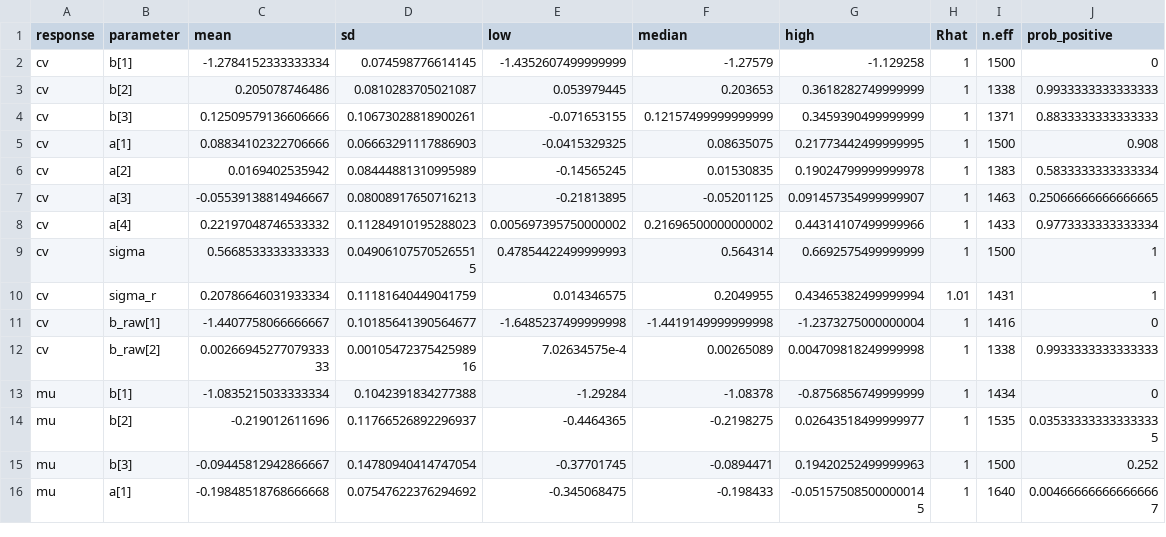
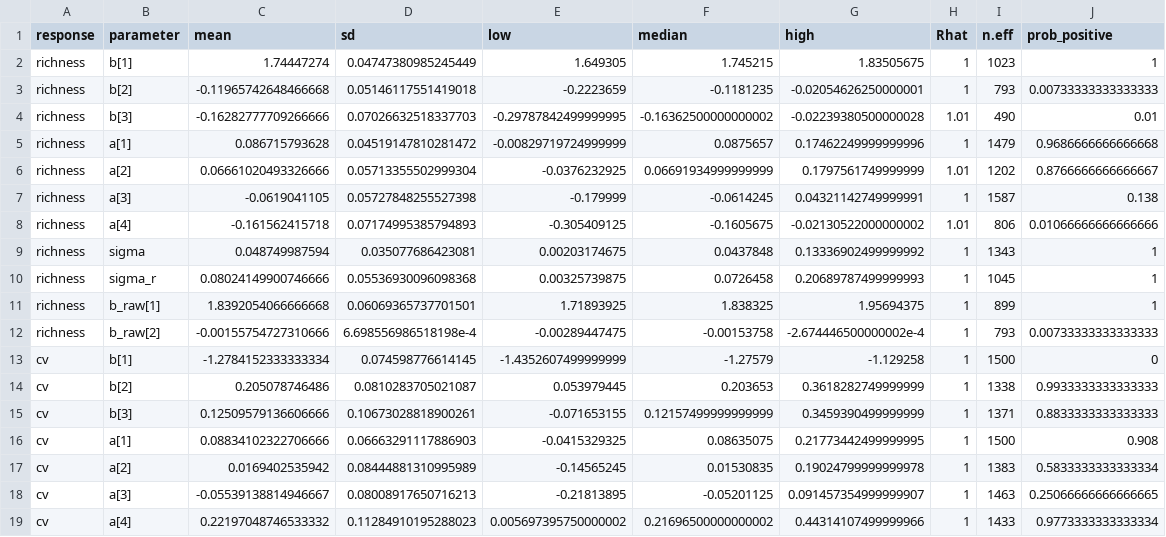
Before and after one commit to aterui/public-proj_fishery-stability, a CSV file: result/reg_all.csv, drawn as a sheet; only a part is shown; the shorter side is filled out with more unchanged rows; the diff names each change by its address in the sheet, - before the commit and + after, or states it on an @@ line.

```diff
--- a/result/reg_all.csv
+++ b/result/reg_all.csv
+row 2: richness | b[1] | 1.74447274 | 0.04747380985245449 | 1.649305 | 1.745215 | 1.83505675 | 1 | 1023 | 1
+row 3: richness | b[2] | -0.11965742648466668 | 0.05146117551419018 | -0.2223659 | -0.1181235 | -0.02054626250000001 | 1 | 793 | 0.00733333333333333
+row 4: richness | b[3] | -0.16282777709266666 | 0.07026632518337703 | -0.29787842499999995 | -0.16362500000000002 | -0.02239380500000028 | 1.01 | 490 | 0.01
+row 5: richness | a[1] | 0.086715793628 | 0.04519147810281472 | -0.00829719724999999 | 0.0875657 | 0.17462249999999996 | 1 | 1479 | 0.9686666666666668
+row 6: richness | a[2] | 0.06661020493326666 | 0.05713355502999304 | -0.0376232925 | 0.06691934999999999 | 0.1797561749999999 | 1.01 | 1202 | 0.8766666666666667
+row 7: richness | a[3] | -0.0619041105 | 0.05727848255527398 | -0.179999 | -0.0614245 | 0.04321142749999991 | 1 | 1587 | 0.138
+row 8: richness | a[4] | -0.161562415718 | 0.07174995385794893 | -0.305409125 | -0.1605675 | -0.02130522000000002 | 1.01 | 806 | 0.01066666666666666
+row 9: richness | sigma | 0.048749987594 | 0.035077686423081 | 0.00203174675 | 0.0437848 | 0.13336902499999992 | 1 | 1343 | 1
+row 10: richness | sigma_r | 0.08024149900746666 | 0.05536930096098368 | 0.00325739875 | 0.0726458 | 0.20689787499999993 | 1 | 1045 | 1
+row 11: richness | b_raw[1] | 1.8392054066666668 | 0.06069365737701501 | 1.71893925 | 1.838325 | 1.95694375 | 1 | 899 | 1
+row 12: richness | b_raw[2] | -0.00155754727310666 | 6.698556986518198e-4 | -0.00289447475 | -0.00153758 | -2.674446500000002e-4 | 1 | 793 | 0.00733333333333333
```
Also changed, not shown: 2 other files.
